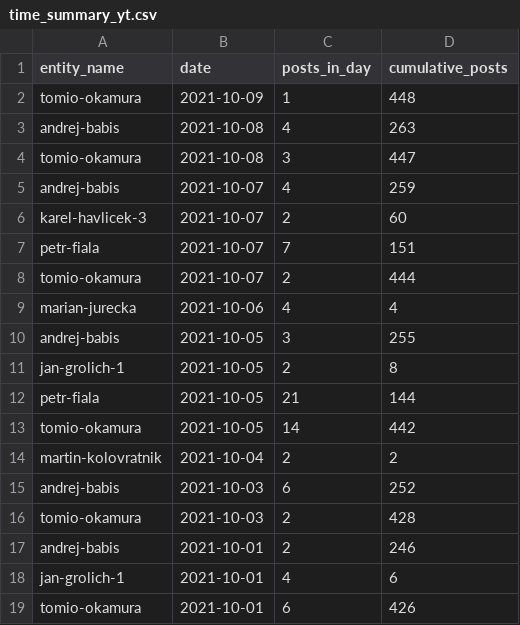
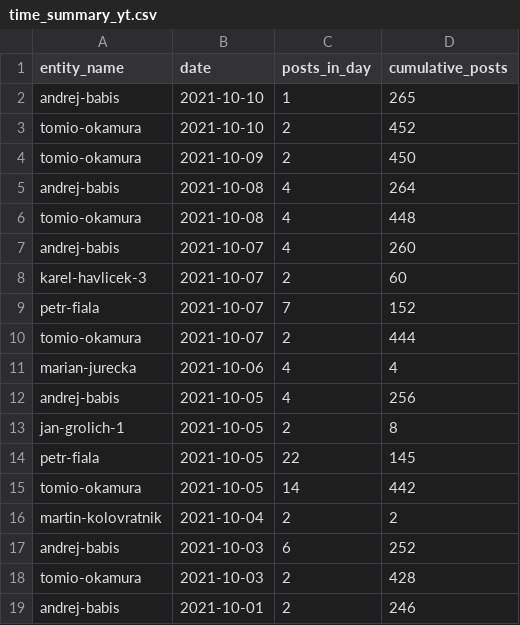
Before and after one commit to opop999/election_monitoring_social_media_communication, a CSV file: data/summary_tables/time_summary_yt.csv, drawn as a sheet; only a part is shown; the shorter side is filled out with more unchanged rows.

```diff
--- a/data/summary_tables/time_summary_yt.csv
+++ b/data/summary_tables/time_summary_yt.csv
@@ -1,13 +1,15 @@
 entity_name,date,posts_in_day,cumulative_posts
-tomio-okamura,2021-10-09,1,448
-andrej-babis,2021-10-08,4,263
-tomio-okamura,2021-10-08,3,447
-andrej-babis,2021-10-07,4,259
+andrej-babis,2021-10-10,1,265
+tomio-okamura,2021-10-10,2,452
+tomio-okamura,2021-10-09,2,450
+andrej-babis,2021-10-08,4,264
+tomio-okamura,2021-10-08,4,448
+andrej-babis,2021-10-07,4,260
 karel-havlicek-3,2021-10-07,2,60
-petr-fiala,2021-10-07,7,151
+petr-fiala,2021-10-07,7,152
 tomio-okamura,2021-10-07,2,444
 marian-jurecka,2021-10-06,4,4
-andrej-babis,2021-10-05,3,255
+andrej-babis,2021-10-05,4,256
 jan-grolich-1,2021-10-05,2,8
-petr-fiala,2021-10-05,21,144
+petr-fiala,2021-10-05,22,145
 tomio-okamura,2021-10-05,14,442
```
Also changed, not shown: data/summary_tables/time_summary_fb.csv, data/summary_tables/time_summary_tw.csv, 34 other files.
